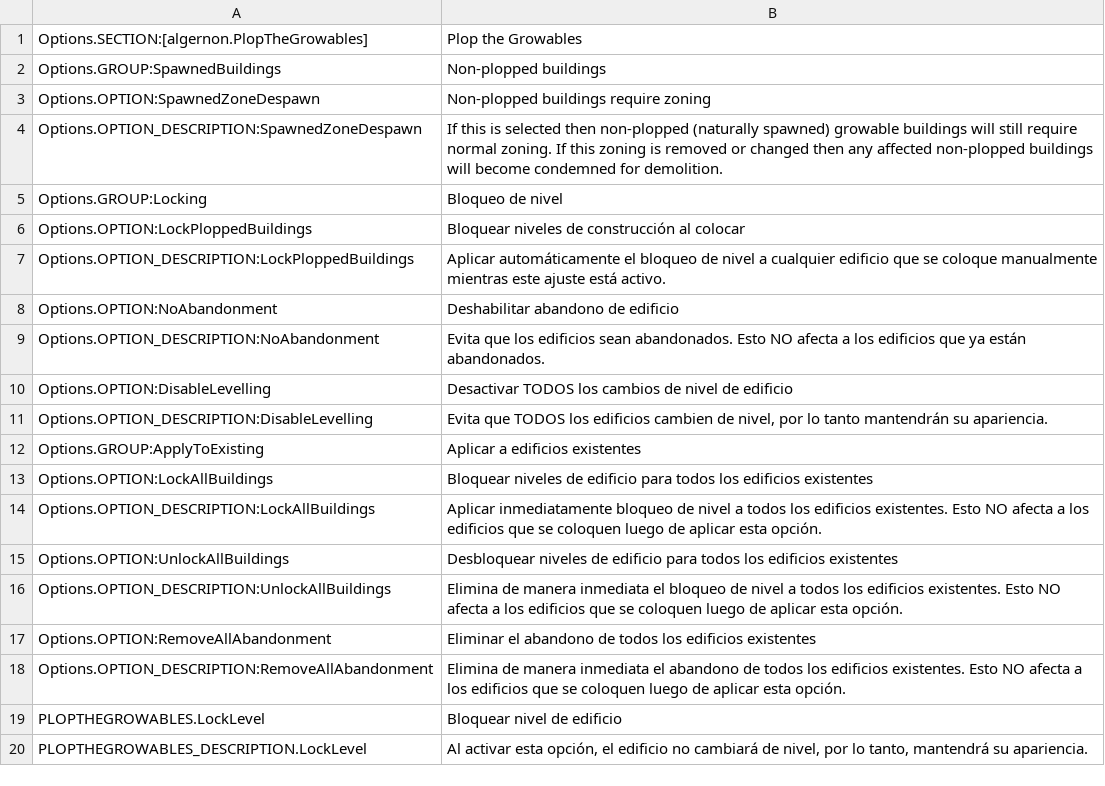
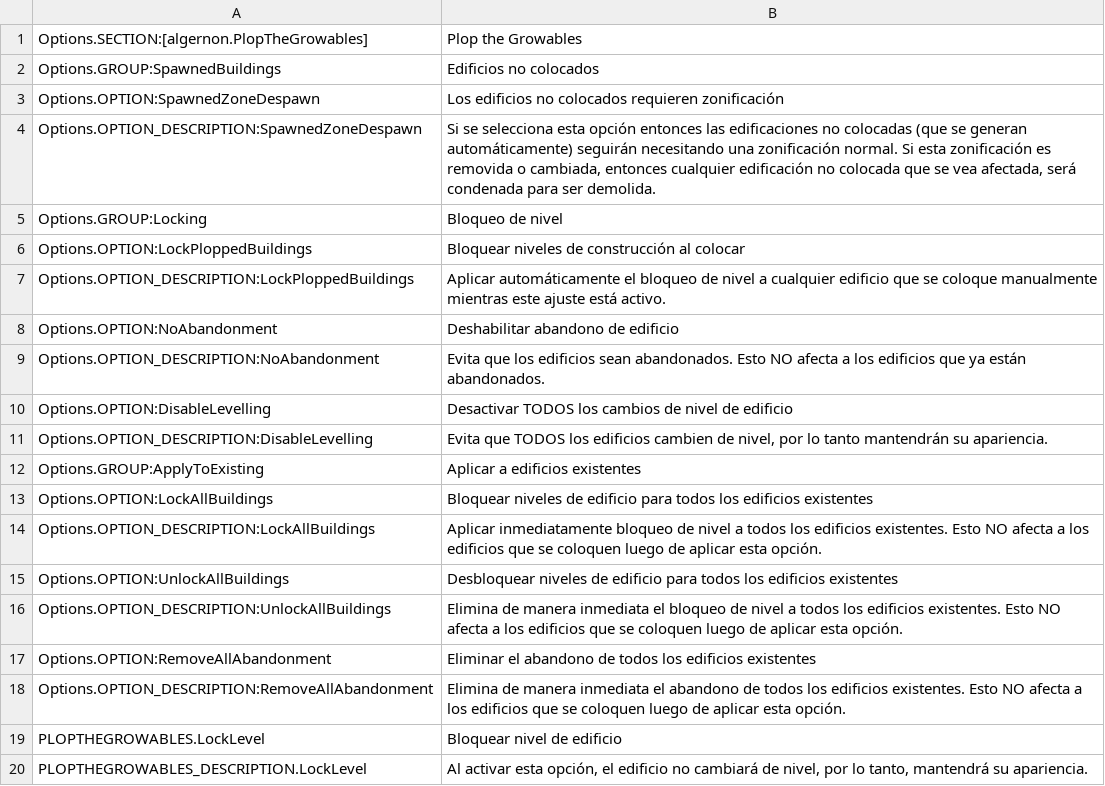
Before and after one commit to algernon-A/PlopTheGrowables, a CSV file: l10n/es-ES.csv, drawn as a sheet.

Commit message:
Update translations.

```diff
--- a/l10n/es-ES.csv
+++ b/l10n/es-ES.csv
@@ -1,5 +1,5 @@
 "Options.SECTION:[algernon.PlopTheGrowables]","Plop the Growables"
-"Options.GROUP:SpawnedBuildings","Non-plopped buildings"
-"Options.OPTION:SpawnedZoneDespawn","Non-plopped buildings require zoning"
-"Options.OPTION_DESCRIPTION:SpawnedZoneDespawn","If this is selected then non-plopped (naturally spawned) growable buildings will still require normal zoning.  If this zoning is removed or changed then any affected non-plopped buildings will become condemned for demolition."
+"Options.GROUP:SpawnedBuildings","Edificios no colocados"
+"Options.OPTION:SpawnedZoneDespawn","Los edificios no colocados requieren zonificación"
+"Options.OPTION_DESCRIPTION:SpawnedZoneDespawn","Si se selecciona esta opción entonces las edificaciones no colocadas (que se generan automáticamente) seguirán necesitando una zonificación normal. Si esta zonificación es removida o cambiada, entonces cualquier edificación no colocada que se vea afectada, será condenada para ser demolida."
 "Options.GROUP:Locking","Bloqueo de nivel"
```
Also changed, not shown: l10n/fr-FR.csv, l10n/ko-KR.csv, 3 other files.
